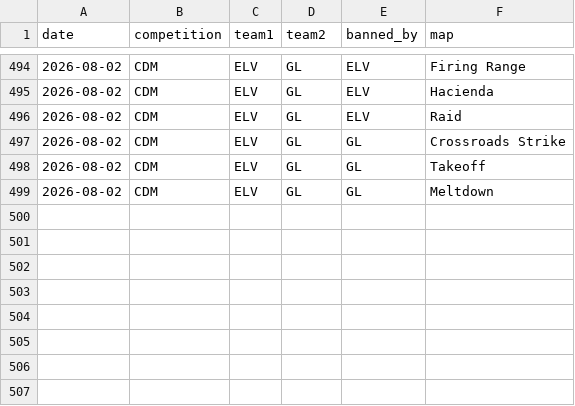
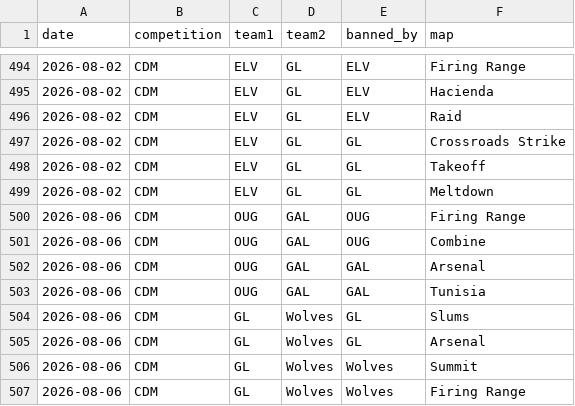
Before and after one commit to anshxl/cdm_stats, a CSV file: data/s2/bans.csv, drawn as a sheet; only a part is shown, gaps mark what is left out; the diff names each change by its address in the sheet, - before the commit and + after, or states it on an @@ line.

```diff
--- a/data/s2/bans.csv
+++ b/data/s2/bans.csv
+row 500: 2026-08-06 | CDM | OUG | GAL | OUG | Firing Range
+row 501: 2026-08-06 | CDM | OUG | GAL | OUG | Combine
+row 502: 2026-08-06 | CDM | OUG | GAL | GAL | Arsenal
+row 503: 2026-08-06 | CDM | OUG | GAL | GAL | Tunisia
+row 504: 2026-08-06 | CDM | GL | Wolves | GL | Slums
+row 505: 2026-08-06 | CDM | GL | Wolves | GL | Arsenal
+row 506: 2026-08-06 | CDM | GL | Wolves | Wolves | Summit
+row 507: 2026-08-06 | CDM | GL | Wolves | Wolves | Firing Range
```
Also changed, not shown: data/s2/matches.csv, data/s2/tournament_players.csv, 2 other files.
